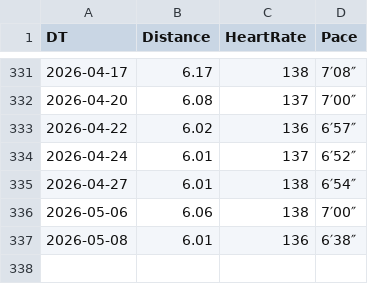
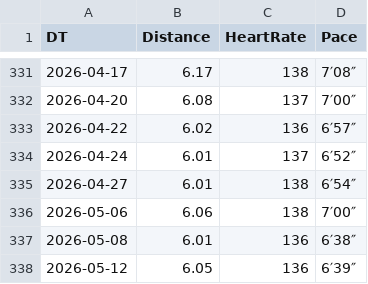
Before and after one commit to prime167/miles, a CSV file: running.csv, drawn as a sheet; only a part is shown, gaps mark what is left out; the diff names each change by its address in the sheet, - before the commit and + after, or states it on an @@ line.

Commit message:
update

```diff
--- a/running.csv
+++ b/running.csv
+row 338: 2026-05-12 | 6.05 | 136 | 6′39″
```
